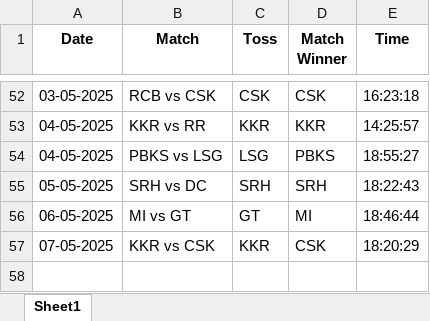
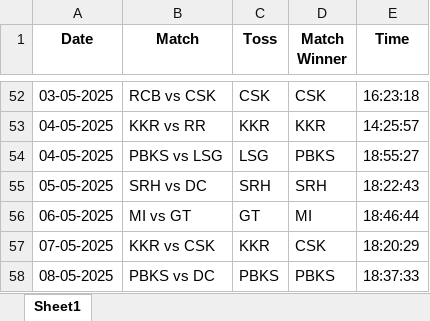
Before and after one commit to krshnavij/IPL_2025, an Excel workbook: predictions_mohan.xlsx, sheet Sheet1, drawn as a sheet; only a part is shown, gaps mark what is left out; values as stored, in another font and other column widths than the file's, no borders; the diff names each change by its address in the sheet, - before the commit and + after, or states it on an @@ line.

Commit message:
Update user predictions

```diff
--- a/predictions_mohan.xlsx (sheet Sheet1)
+++ b/predictions_mohan.xlsx (sheet Sheet1)
+row 58: 08-05-2025 | PBKS vs DC | PBKS | PBKS | 18:37:33
```
